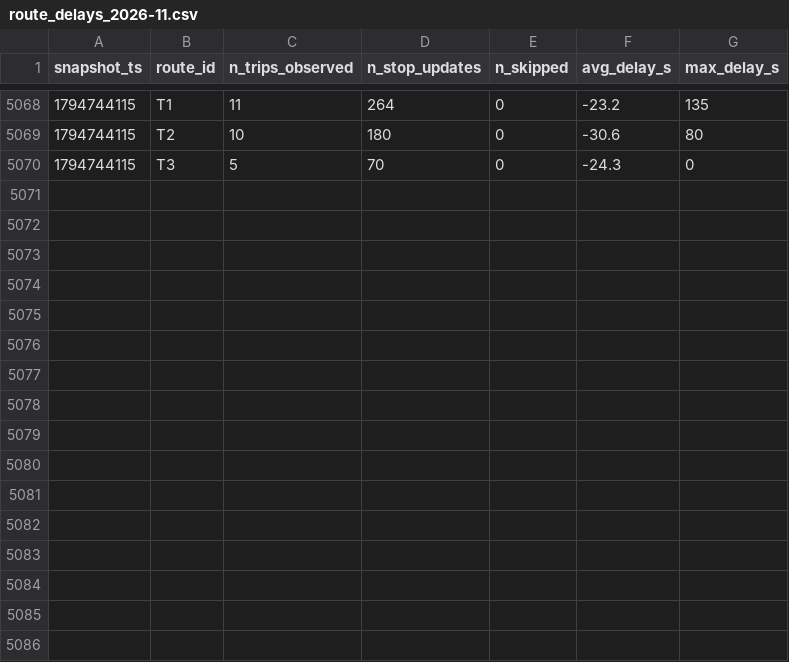
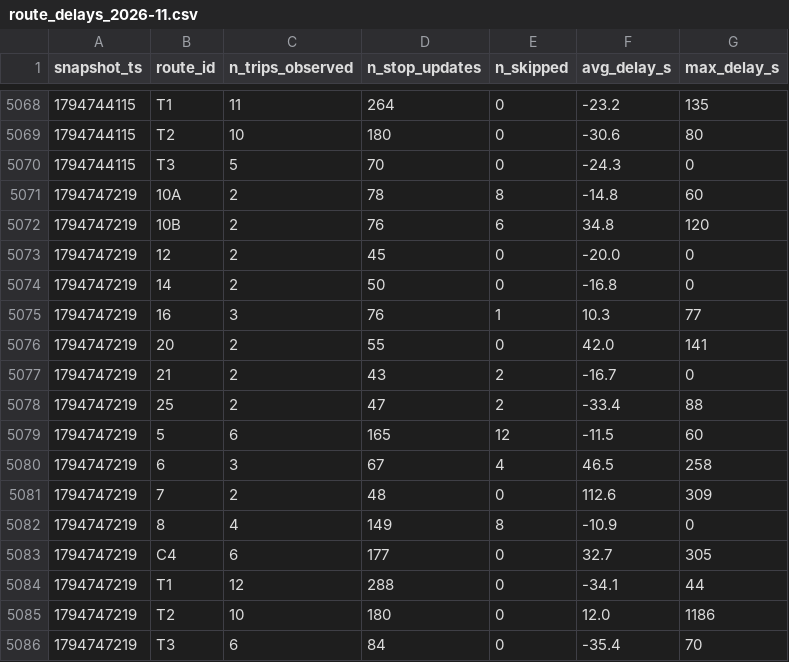
Before and after one commit to AFFES-BI/smart-mobility-lemans, a CSV file: data/history/route_delays_2026-11.csv, drawn as a sheet; only a part is shown, gaps mark what is left out.

```diff
--- a/data/history/route_delays_2026-11.csv
+++ b/data/history/route_delays_2026-11.csv
@@ -5070 +5070,17 @@ snapshot_ts,route_id,n_trips_observed,n_stop_updates,n_skipped,avg_delay_s,max_d
 1794744115,T3,5,70,0,-24.3,0
+1794747219,10A,2,78,8,-14.8,60
+1794747219,10B,2,76,6,34.8,120
+1794747219,12,2,45,0,-20.0,0
+1794747219,14,2,50,0,-16.8,0
+1794747219,16,3,76,1,10.3,77
+1794747219,20,2,55,0,42.0,141
+1794747219,21,2,43,2,-16.7,0
+1794747219,25,2,47,2,-33.4,88
+1794747219,5,6,165,12,-11.5,60
+1794747219,6,3,67,4,46.5,258
+1794747219,7,2,48,0,112.6,309
+1794747219,8,4,149,8,-10.9,0
+1794747219,C4,6,177,0,32.7,305
+1794747219,T1,12,288,0,-34.1,44
+1794747219,T2,10,180,0,12.0,1186
+1794747219,T3,6,84,0,-35.4,70
```
Also changed, not shown: 1 other file.
